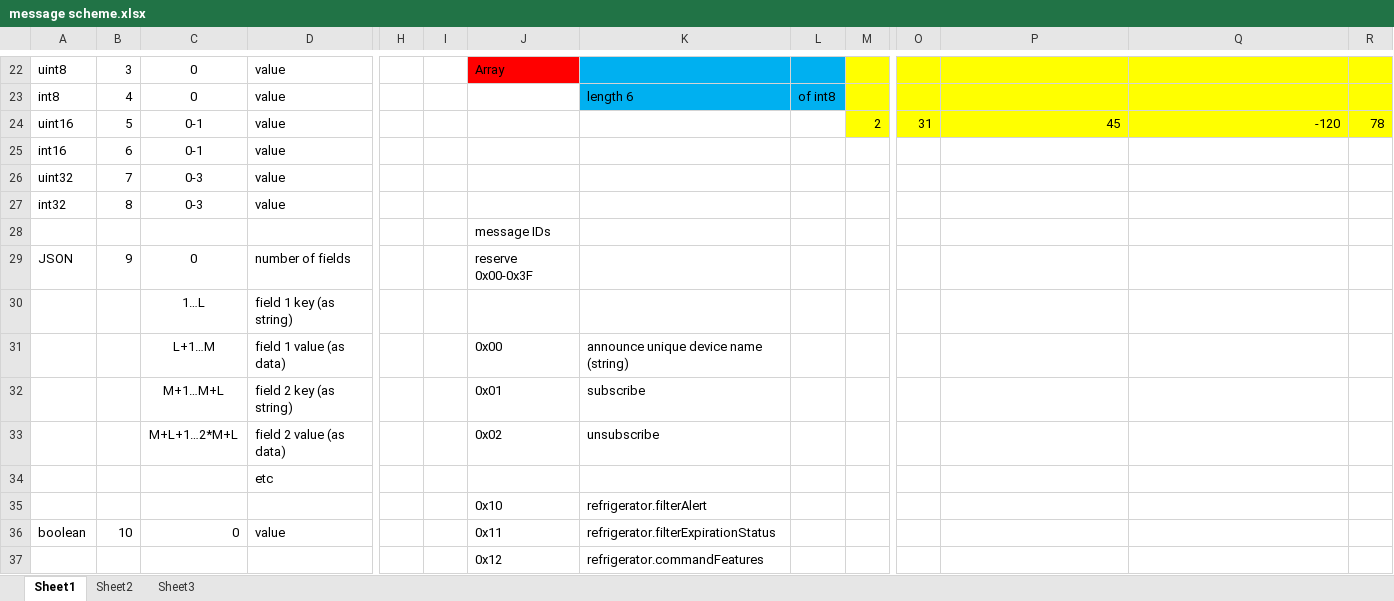
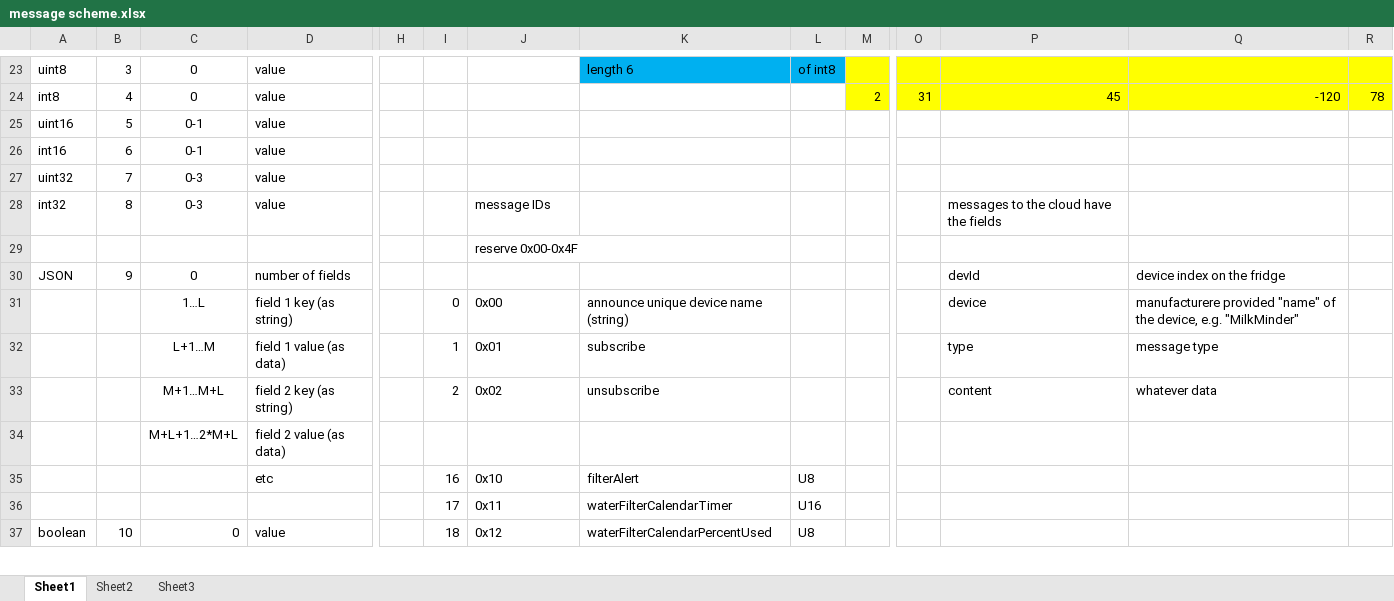
Before and after one commit to FirstBuild/chillhub-firmware, an Excel workbook: message scheme.xlsx, sheet Sheet1, drawn as a sheet; only a part is shown, gaps mark what is left out; values as stored, in another font and other column widths than the file's, no borders; removed rows and columns are numbered as before the commit, all else as after; rows hold the shown columns only; the diff covers the shown part only; the diff names each change by its address in the sheet, - before the commit and + after, or states it on an @@ line.

Commit message:
Finish data translator, fix random bugs

```diff
--- a/message scheme.xlsx (sheet Sheet1)
+++ b/message scheme.xlsx (sheet Sheet1)
-J23: Array
+J23: (empty)
-J23 fill: #FF0000
+J23 fill: none
-K23: (empty)
+K23: length 6
-L23: (empty)
+L23: of int8
-row 23: int8 | 4 | 0 | value |  |  |  | length 6 | of int8
-A24: uint16
+A24: int8
-B24: 5
+B24: 4
-C24: 0-1
+C24: 0
+row 25: uint16 | 5 | 0-1 | value
-J28: (empty)
+J28: message IDs
-P28: (empty)
+P28: messages to the cloud have the fields
-J29: message IDs
+J29: reserve 0x00-0x4F
-J30: reserve 0x00-0x3F
+J30: (empty)
-P30: (empty)
+P30: devId
-Q30: (empty)
+Q30: device index on the fridge
-row 30:  |  | 1…L | field 1 key (as string)
-row 31:  |  | L+1…M | field 1 value (as data) |  |  | 0x00 | announce unique device name (string)
-row 32:  |  | M+1…M+L | field 2 key (as string) |  |  | 0x01 | subscribe
-row 33:  |  | M+L+1…2*M+L | field 2 value (as data) |  |  | 0x02 | unsubscribe
-row 34:  |  |  | etc
-row 35:  |  |  |  |  |  | 0x10 | refrigerator.filterAlert
+row 31:  |  | 1…L | field 1 key (as string) |  | 0 | 0x00 | announce unique device name (string) |  |  |  | device | manufacturere provided "name" of the device, e.g. "MilkMinder"
+row 32:  |  | L+1…M | field 1 value (as data) |  | 1 | 0x01 | subscribe |  |  |  | type | message type
+row 33:  |  | M+1…M+L | field 2 key (as string) |  | 2 | 0x02 | unsubscribe |  |  |  | content | whatever data
+row 34:  |  | M+L+1…2*M+L | field 2 value (as data)
+row 35:  |  |  | etc |  | 16 | 0x10 | filterAlert | U8
+row 36:  |  |  |  |  | 17 | 0x11 | waterFilterCalendarTimer | U16
-I37: (empty)
+I37: 18
-J37: 0x11
+J37: 0x12
-K37: refrigerator.filterExpirationStatus
+K37: waterFilterCalendarPercentUsed
-L37: (empty)
+L37: U8
-row 37:  |  |  |  |  |  | 0x12 | refrigerator.commandFeatures
```
Also changed, not shown: 32 added rows, 12 removed rows and 20 edited cells elsewhere in this sheet, 3 other files.
